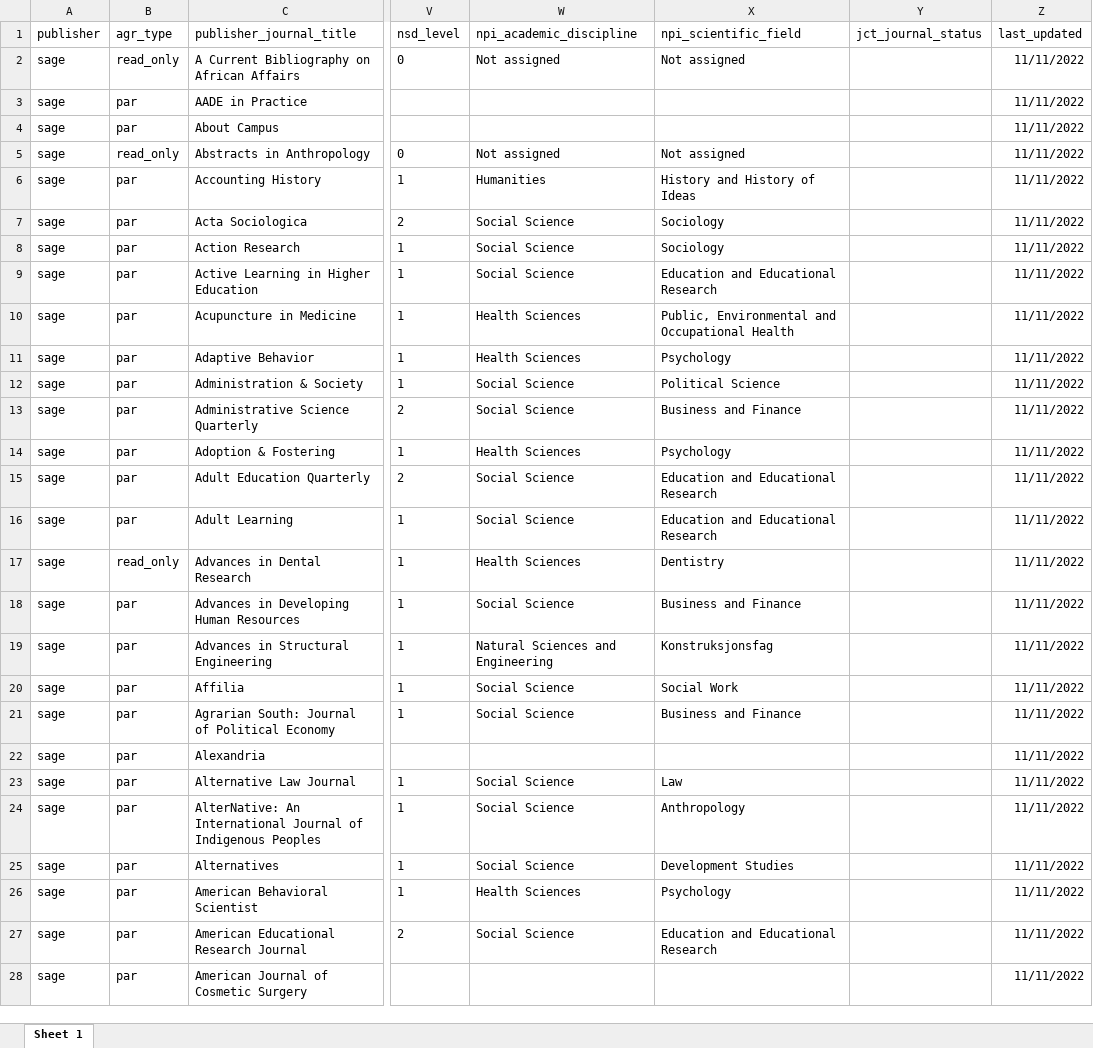
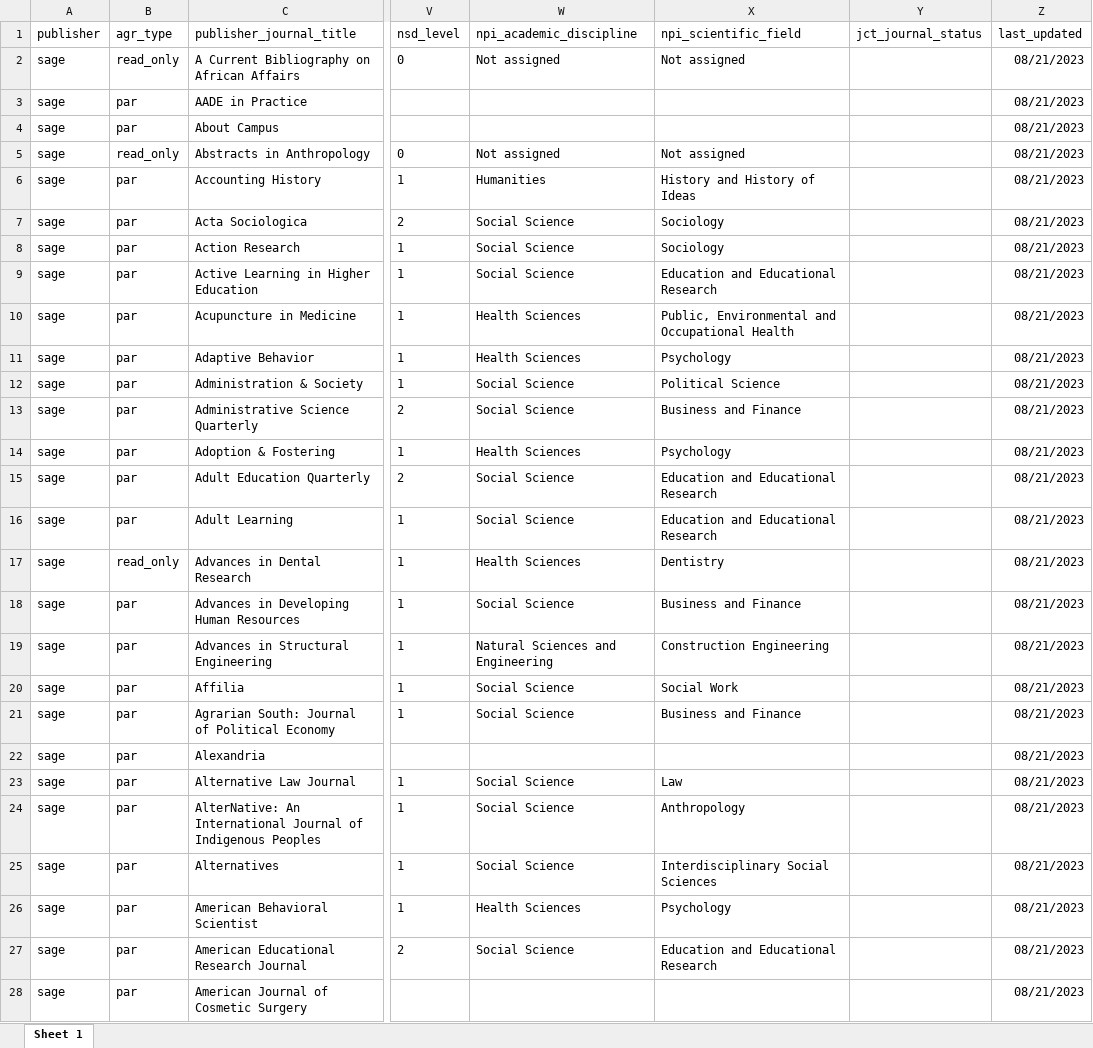
Before and after one commit to openscience-no/raymond_data_par_agreements, an Excel workbook: agreement_journals/sage/agr_journals_sage_current.xlsx, sheet Sheet 1, drawn as a sheet; only a part is shown, gaps mark what is left out; values as stored, in another font and other column widths than the file's, no borders; the diff covers the shown part only; the diff names each change by its address in the sheet, - before the commit and + after, or states it on an @@ line.

```diff
--- a/agreement_journals/sage/agr_journals_sage_current.xlsx (sheet Sheet 1)
+++ b/agreement_journals/sage/agr_journals_sage_current.xlsx (sheet Sheet 1)
-Z2:Z28 (last_updated): 11/11/2022
+Z2:Z28 (last_updated): 08/21/2023
-X19 (npi_scientific_field): Konstruksjonsfag
+X19 (npi_scientific_field): Construction Engineering
-X25 (npi_scientific_field): Development Studies
+X25 (npi_scientific_field): Interdisciplinary Social Sciences
```
Also changed, not shown: 1 removed row and 1136 edited cells elsewhere in this sheet, agreement_journals/sage/agr_journals_sage_year_2023.xlsx, 5 other files.
